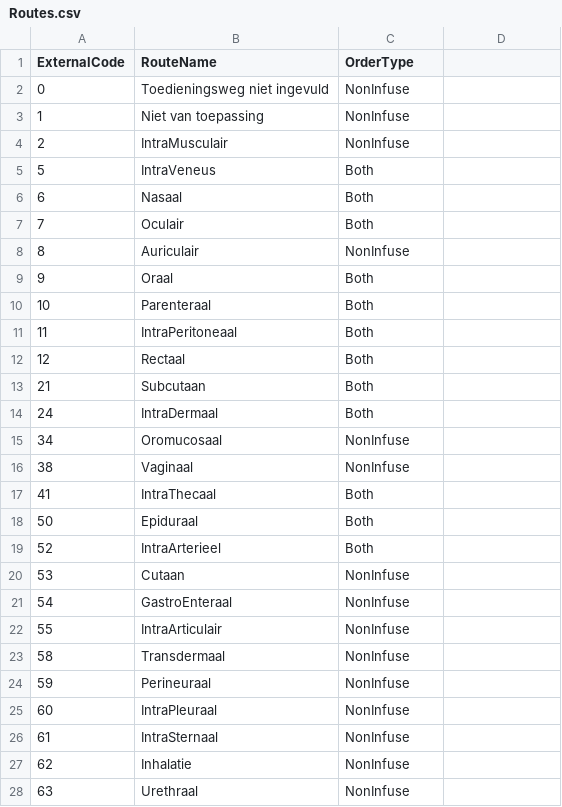
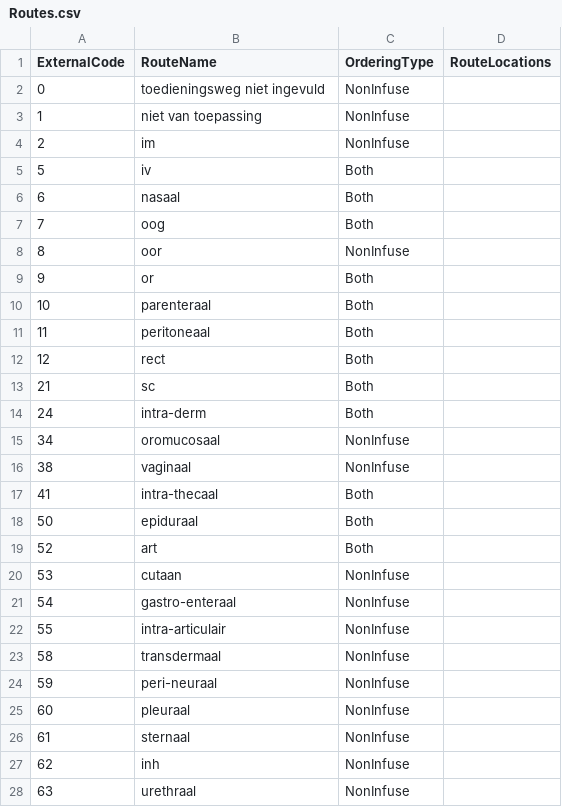
Before and after one commit to informedica/Informedica.GenPres.Lib, a CSV file: data/output/Routes.csv, drawn as a sheet; only a part is shown; the diff covers the shown part only.

```diff
--- a/data/output/Routes.csv
+++ b/data/output/Routes.csv
@@ -1,28 +1,28 @@
-ExternalCode	RouteName	OrderType
-0	Toedieningsweg niet ingevuld	NonInfuse
-1	Niet van toepassing	NonInfuse
-2	IntraMusculair	NonInfuse
-5	IntraVeneus	Both
-6	Nasaal	Both
-7	Oculair	Both
-8	Auriculair	NonInfuse
-9	Oraal	Both
-10	Parenteraal	Both
-11	IntraPeritoneaal	Both
-12	Rectaal	Both
-21	Subcutaan	Both
-24	IntraDermaal	Both
-34	Oromucosaal	NonInfuse
-38	Vaginaal	NonInfuse
-41	IntraThecaal	Both
-50	Epiduraal	Both
-52	IntraArterieel	Both
-53	Cutaan	NonInfuse
-54	GastroEnteraal	NonInfuse
-55	IntraArticulair	NonInfuse
-58	Transdermaal	NonInfuse
-59	Perineuraal	NonInfuse
-60	IntraPleuraal	NonInfuse
-61	IntraSternaal	NonInfuse
-62	Inhalatie	NonInfuse
-63	Urethraal	NonInfuse
+ExternalCode	RouteName	OrderingType	RouteLocations
+0	toedieningsweg niet ingevuld	NonInfuse	
+1	niet van toepassing	NonInfuse	
+2	im	NonInfuse	
+5	iv	Both	
+6	nasaal	Both	
+7	oog	Both	
+8	oor	NonInfuse	
+9	or	Both	
+10	parenteraal	Both	
+11	peritoneaal	Both	
+12	rect	Both	
+21	sc	Both	
+24	intra-derm	Both	
+34	oromucosaal	NonInfuse	
+38	vaginaal	NonInfuse	
+41	intra-thecaal	Both	
+50	epiduraal	Both	
+52	art	Both	
+53	cutaan	NonInfuse	
+54	gastro-enteraal	NonInfuse	
+55	intra-articulair	NonInfuse	
+58	transdermaal	NonInfuse	
+59	peri-neuraal	NonInfuse	
+60	pleuraal	NonInfuse	
+61	sternaal	NonInfuse	
+62	inh	NonInfuse	
+63	urethraal	NonInfuse	
```
Also changed, not shown: 40 edited cells elsewhere in this file, data/output/DoseForms.csv, 8 other files.
